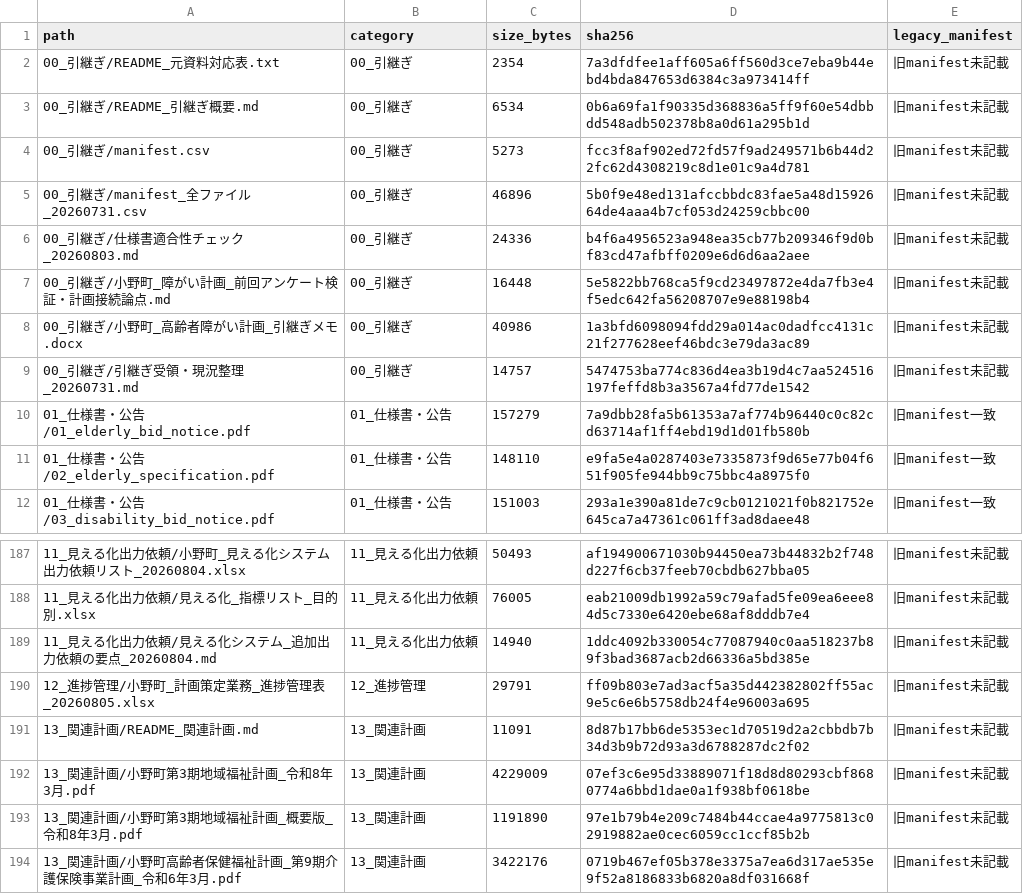
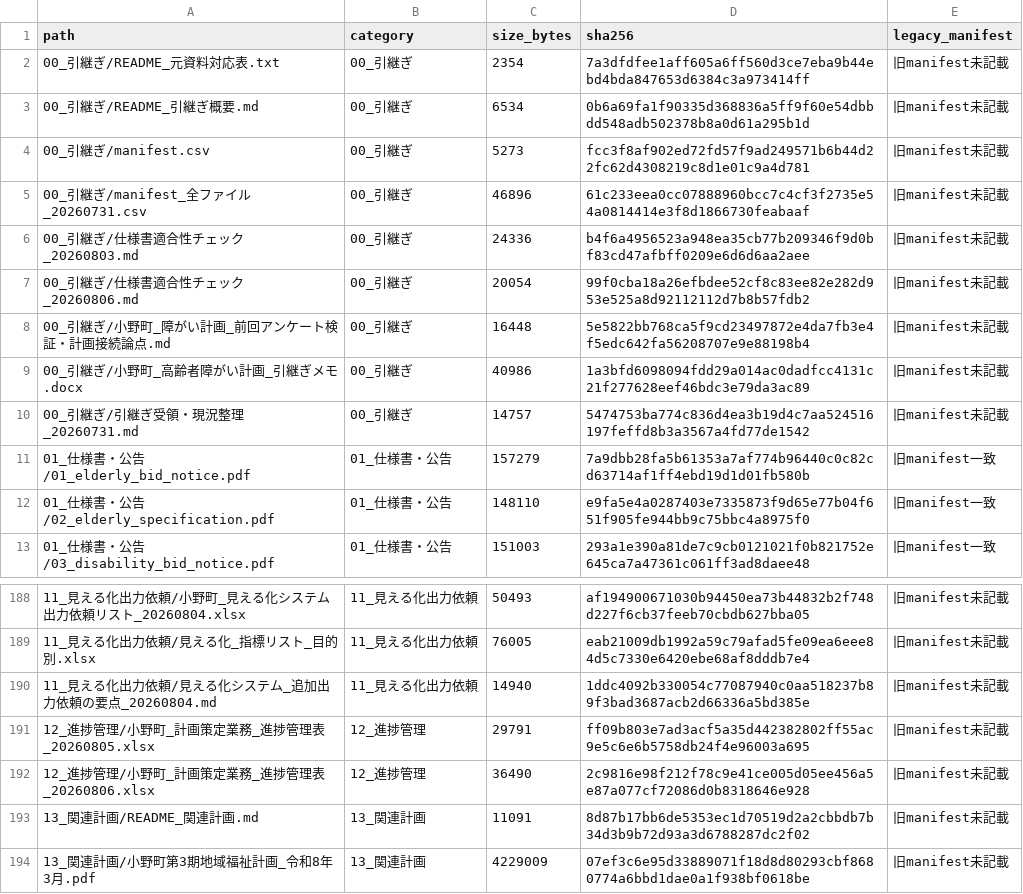
Before and after one commit to ryowakayama-gif/repository, a CSV file: 小野町_引継ぎ_整理済/00_引継ぎ/manifest_全ファイル_20260731.csv, drawn as a sheet; only a part is shown, gaps mark what is left out; the shorter side is filled out with more unchanged rows.

```diff
--- a/小野町_引継ぎ_整理済/00_引継ぎ/manifest_全ファイル_20260731.csv
+++ b/小野町_引継ぎ_整理済/00_引継ぎ/manifest_全ファイル_20260731.csv
@@ -4,4 +4,5 @@
 00_引継ぎ/manifest.csv,00_引継ぎ,5273,fcc3f8af902ed72fd57f9ad249571b6b44d22fc62d4308219c8d1e01c9a4d781,旧manifest未記載
-00_引継ぎ/manifest_全ファイル_20260731.csv,00_引継ぎ,46896,5b0f9e48ed131afccbbdc83fae5a48d1592664de4aaa4b7cf053d24259cbbc00,旧manifest未記載
+00_引継ぎ/manifest_全ファイル_20260731.csv,00_引継ぎ,46896,61c233eea0cc07888960bcc7c4cf3f2735e54a0814414e3f8d1866730feabaaf,旧manifest未記載
 00_引継ぎ/仕様書適合性チェック_20260803.md,00_引継ぎ,24336,b4f6a4956523a948ea35cb77b209346f9d0bf83cd47afbff0209e6d6d6aa2aee,旧manifest未記載
+00_引継ぎ/仕様書適合性チェック_20260806.md,00_引継ぎ,20054,99f0cba18a26efbdee52cf8c83ee82e282d953e525a8d92112112d7b8b57fdb2,旧manifest未記載
 00_引継ぎ/小野町_障がい計画_前回アンケート検証・計画接続論点.md,00_引継ぎ,16448,5e5822bb768ca5f9cd23497872e4da7fb3e4f5edc642fa56208707e9e88198b4,旧manifest未記載
@@ -190,2 +191,3 @@
 12_進捗管理/小野町_計画策定業務_進捗管理表_20260805.xlsx,12_進捗管理,29791,ff09b803e7ad3acf5a35d442382802ff55ac9e5c6e6b5758db24f4e96003a695,旧manifest未記載
+12_進捗管理/小野町_計画策定業務_進捗管理表_20260806.xlsx,12_進捗管理,36490,2c9816e98f212f78c9e41ce005d05ee456a5e87a077cf72086d0b8318646e928,旧manifest未記載
 13_関連計画/README_関連計画.md,13_関連計画,11091,8d87b17bb6de5353ec1d70519d2a2cbbdb7b34d3b9b72d93a3d6788287dc2f02,旧manifest未記載
```
Also changed, not shown: 4 other files.
